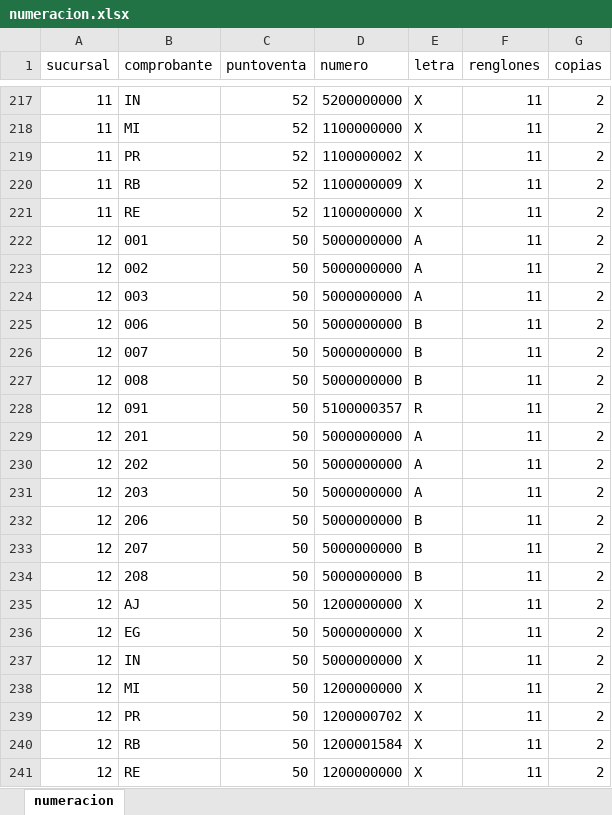
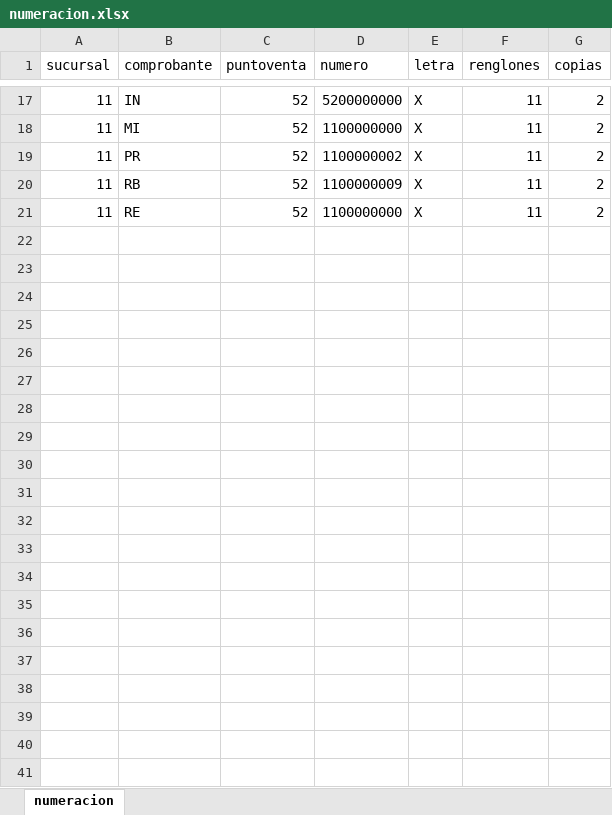
Before and after one commit to RamZev/PROJECT_NEUMATIC_PGS, an Excel workbook: neumatic/data_load/numeracion.xlsx, sheet numeracion, drawn as a sheet; only a part is shown, gaps mark what is left out; values as stored, in another font and other column widths than the file's, no borders; the diff covers the shown part only; the diff names each change by its address in the sheet, - before the commit and + after, or states it on an @@ line.

```diff
--- a/neumatic/data_load/numeracion.xlsx (sheet numeracion)
+++ b/neumatic/data_load/numeracion.xlsx (sheet numeracion)
-row 222: 12 | 001 | 50 | 5000000000 | A | 11 | 2
-row 223: 12 | 002 | 50 | 5000000000 | A | 11 | 2
-row 224: 12 | 003 | 50 | 5000000000 | A | 11 | 2
-row 225: 12 | 006 | 50 | 5000000000 | B | 11 | 2
-row 226: 12 | 007 | 50 | 5000000000 | B | 11 | 2
-row 227: 12 | 008 | 50 | 5000000000 | B | 11 | 2
-row 228: 12 | 091 | 50 | 5100000357 | R | 11 | 2
-row 229: 12 | 201 | 50 | 5000000000 | A | 11 | 2
-row 230: 12 | 202 | 50 | 5000000000 | A | 11 | 2
-row 231: 12 | 203 | 50 | 5000000000 | A | 11 | 2
-row 232: 12 | 206 | 50 | 5000000000 | B | 11 | 2
-row 233: 12 | 207 | 50 | 5000000000 | B | 11 | 2
-row 234: 12 | 208 | 50 | 5000000000 | B | 11 | 2
-row 235: 12 | AJ | 50 | 1200000000 | X | 11 | 2
-row 236: 12 | EG | 50 | 5000000000 | X | 11 | 2
-row 237: 12 | IN | 50 | 5000000000 | X | 11 | 2
-row 238: 12 | MI | 50 | 1200000000 | X | 11 | 2
-row 239: 12 | PR | 50 | 1200000702 | X | 11 | 2
-row 240: 12 | RB | 50 | 1200001584 | X | 11 | 2
-row 241: 12 | RE | 50 | 1200000000 | X | 11 | 2
```
Also changed, not shown: 200 removed rows elsewhere in this sheet, 3 other files.
